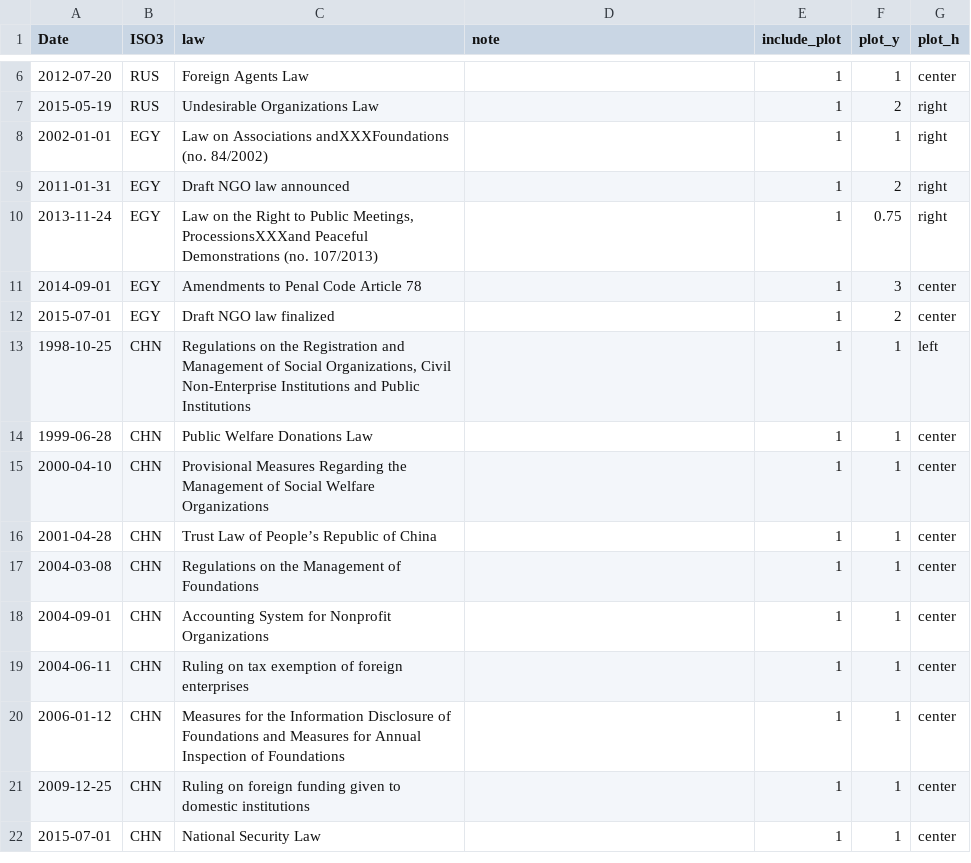
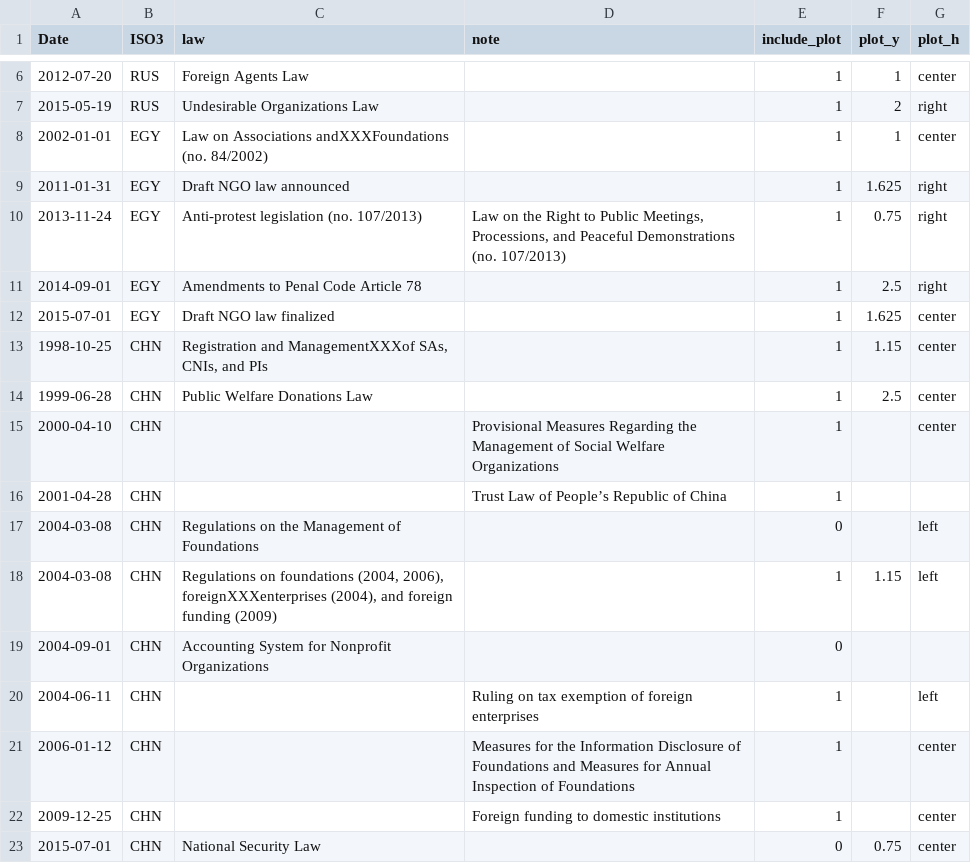
Before and after one commit to andrewheiss/Dissertation, a CSV file: Data/data_base/cases_ngo_laws.csv, drawn as a sheet; only a part is shown, gaps mark what is left out; the diff covers the shown part only.

```diff
--- a/Data/data_base/cases_ngo_laws.csv
+++ b/Data/data_base/cases_ngo_laws.csv
@@ -7,16 +7,17 @@ Date,ISO3,law,note,include_plot,plot_y,plot_h
 2015-05-19,RUS,Undesirable Organizations Law,,1,2,right
-2002-01-01,EGY,Law on Associations andXXXFoundations (no. 84/2002),,1,1,right
-2011-01-31,EGY,Draft NGO law announced,,1,2,right
-2013-11-24,EGY,"Law on the Right to Public Meetings, ProcessionsXXXand Peaceful Demonstrations (no. 107/2013)",,1,0.75,right
-2014-09-01,EGY,Amendments to Penal Code Article 78,,1,3,center
-2015-07-01,EGY,Draft NGO law finalized,,1,2,center
-1998-10-25,CHN,"Regulations on the Registration and Management of Social Organizations, Civil Non-Enterprise Institutions and Public Institutions",,1,1,left
-1999-06-28,CHN,Public Welfare Donations Law,,1,1,center
-2000-04-10,CHN,Provisional Measures Regarding the Management of Social Welfare Organizations,,1,1,center
-2001-04-28,CHN,Trust Law of People’s Republic of China,,1,1,center
-2004-03-08,CHN,Regulations on the Management of Foundations,,1,1,center
-2004-09-01,CHN,Accounting System for Nonprofit Organizations,,1,1,center
-2004-06-11,CHN,Ruling on tax exemption of foreign enterprises,,1,1,center
-2006-01-12,CHN,Measures for the Information Disclosure of Foundations and Measures for Annual Inspection of Foundations,,1,1,center
-2009-12-25,CHN,Ruling on foreign funding given to domestic institutions,,1,1,center
-2015-07-01,CHN,National Security Law,,1,1,center
+2002-01-01,EGY,Law on Associations andXXXFoundations (no. 84/2002),,1,1,center
+2011-01-31,EGY,Draft NGO law announced,,1,1.625,right
+2013-11-24,EGY,Anti-protest legislation (no. 107/2013),"Law on the Right to Public Meetings, Processions, and Peaceful Demonstrations (no. 107/2013)",1,0.75,right
+2014-09-01,EGY,Amendments to Penal Code Article 78,,1,2.5,right
+2015-07-01,EGY,Draft NGO law finalized,,1,1.625,center
+1998-10-25,CHN,"Registration and ManagementXXXof SAs, CNIs, and PIs",,1,1.15,center
+1999-06-28,CHN,Public Welfare Donations Law,,1,2.5,center
+2000-04-10,CHN,,Provisional Measures Regarding the Management of Social Welfare Organizations,1,,center
+2001-04-28,CHN,,Trust Law of People’s Republic of China,1,,
+2004-03-08,CHN,Regulations on the Management of Foundations,,0,,left
+2004-03-08,CHN,"Regulations on foundations (2004, 2006), foreignXXXenterprises (2004), and foreign funding (2009)",,1,1.15,left
+2004-09-01,CHN,Accounting System for Nonprofit Organizations,,0,,
+2004-06-11,CHN,,Ruling on tax exemption of foreign enterprises,1,,left
+2006-01-12,CHN,,Measures for the Information Disclosure of Foundations and Measures for Annual Inspection of Foundations,1,,center
+2009-12-25,CHN,,Foreign funding to domestic institutions,1,,center
+2015-07-01,CHN,National Security Law,,0,0.75,center
```
Also changed, not shown: 3 added rows and 25 edited cells elsewhere in this file, 1 other file.
